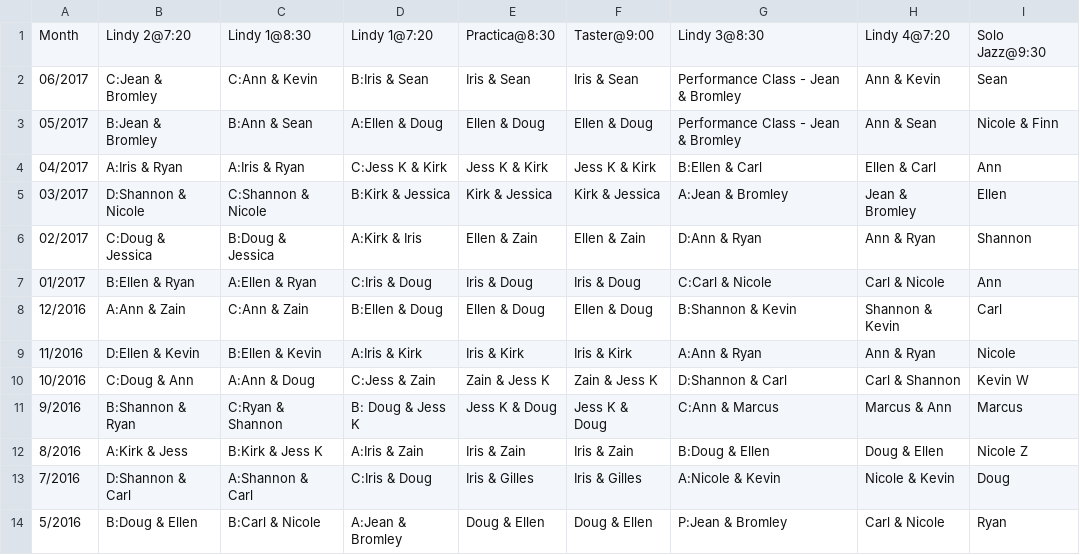
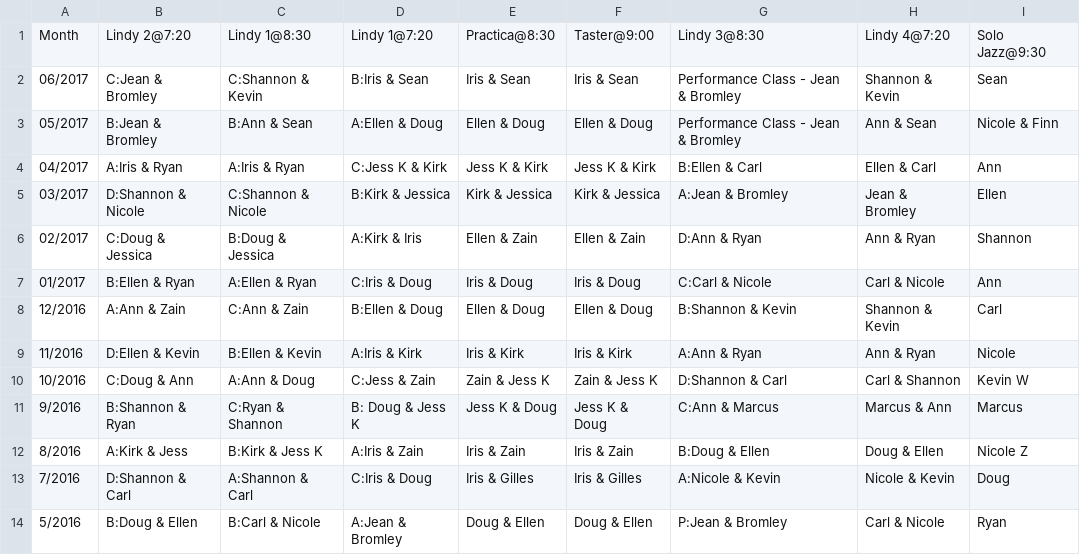
Before and after one commit to SugarPushCode/920-special-static, a CSV file: teacher_schedule.csv, drawn as a sheet.

Commit message:
Shannon teaching for Ann

```diff
--- a/teacher_schedule.csv
+++ b/teacher_schedule.csv
@@ -1,3 +1,3 @@
 Month,   Lindy 2@7:20,       Lindy 1@8:30 ,      Lindy 1@7:20 ,    Practica@8:30,  Taster@9:00,   Lindy 3@8:30,      Lindy 4@7:20  ,  Solo Jazz@9:30
-06/2017, C:Jean & Bromley,   C:Ann & Kevin,      B:Iris & Sean,    Iris & Sean,    Iris & Sean,   Performance Class - Jean & Bromley,    Ann & Kevin,     Sean
+06/2017, C:Jean & Bromley,   C:Shannon & Kevin,  B:Iris & Sean,    Iris & Sean,    Iris & Sean,   Performance Class - Jean & Bromley,    Shannon & Kevin,     Sean
 05/2017, B:Jean & Bromley,   B:Ann & Sean,       A:Ellen & Doug,   Ellen & Doug,   Ellen & Doug,  Performance Class - Jean & Bromley,    Ann & Sean,      Nicole & Finn
```
